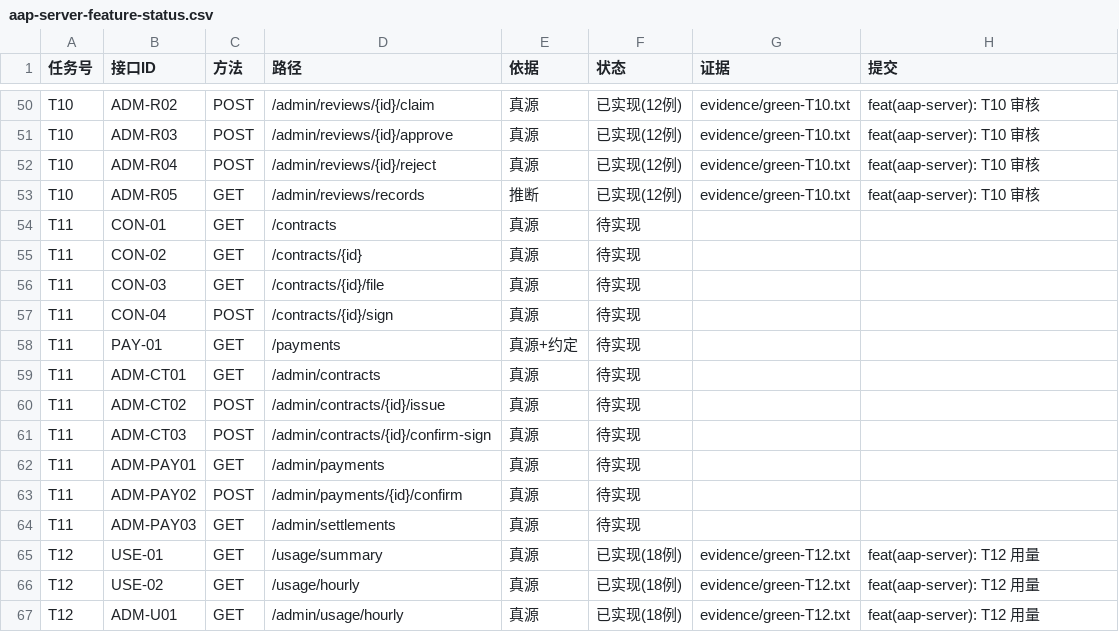
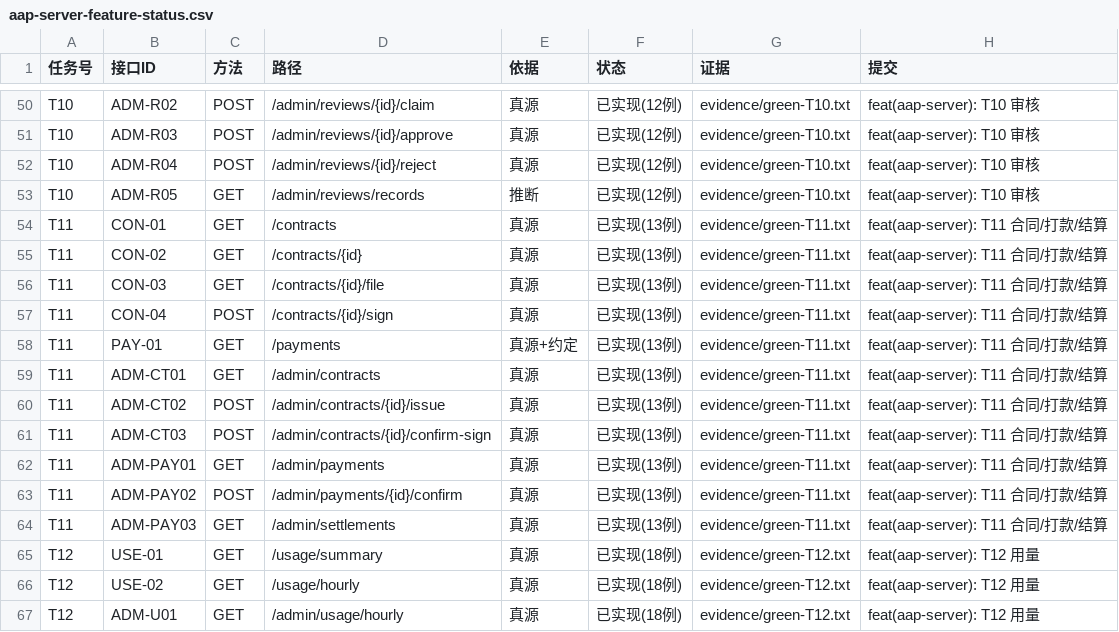
Before and after one commit to hioas/hioas-aap-001, a CSV file: .agents/state/aap-server-feature-status.csv, drawn as a sheet; only a part is shown, gaps mark what is left out.

Commit message:
feat(aap-server): T11 合同/打款/结算（CON-01…04、PAY-01、ADM-CT01…03、ADM-PAY01…03，13 例全绿）

```diff
--- a/.agents/state/aap-server-feature-status.csv
+++ b/.agents/state/aap-server-feature-status.csv
@@ -53,13 +53,13 @@ T10,ADM-R04,POST,/admin/reviews/{id}/reject,真源,已实现(12例),evidence/gre
 T10,ADM-R05,GET,/admin/reviews/records,推断,已实现(12例),evidence/green-T10.txt,feat(aap-server): T10 审核
-T11,CON-01,GET,/contracts,真源,待实现,,
-T11,CON-02,GET,/contracts/{id},真源,待实现,,
-T11,CON-03,GET,/contracts/{id}/file,真源,待实现,,
-T11,CON-04,POST,/contracts/{id}/sign,真源,待实现,,
-T11,PAY-01,GET,/payments,真源+约定,待实现,,
-T11,ADM-CT01,GET,/admin/contracts,真源,待实现,,
-T11,ADM-CT02,POST,/admin/contracts/{id}/issue,真源,待实现,,
-T11,ADM-CT03,POST,/admin/contracts/{id}/confirm-sign,真源,待实现,,
-T11,ADM-PAY01,GET,/admin/payments,真源,待实现,,
-T11,ADM-PAY02,POST,/admin/payments/{id}/confirm,真源,待实现,,
-T11,ADM-PAY03,GET,/admin/settlements,真源,待实现,,
+T11,CON-01,GET,/contracts,真源,已实现(13例),evidence/green-T11.txt,feat(aap-server): T11 合同/打款/结算
+T11,CON-02,GET,/contracts/{id},真源,已实现(13例),evidence/green-T11.txt,feat(aap-server): T11 合同/打款/结算
+T11,CON-03,GET,/contracts/{id}/file,真源,已实现(13例),evidence/green-T11.txt,feat(aap-server): T11 合同/打款/结算
+T11,CON-04,POST,/contracts/{id}/sign,真源,已实现(13例),evidence/green-T11.txt,feat(aap-server): T11 合同/打款/结算
+T11,PAY-01,GET,/payments,真源+约定,已实现(13例),evidence/green-T11.txt,feat(aap-server): T11 合同/打款/结算
+T11,ADM-CT01,GET,/admin/contracts,真源,已实现(13例),evidence/green-T11.txt,feat(aap-server): T11 合同/打款/结算
+T11,ADM-CT02,POST,/admin/contracts/{id}/issue,真源,已实现(13例),evidence/green-T11.txt,feat(aap-server): T11 合同/打款/结算
+T11,ADM-CT03,POST,/admin/contracts/{id}/confirm-sign,真源,已实现(13例),evidence/green-T11.txt,feat(aap-server): T11 合同/打款/结算
+T11,ADM-PAY01,GET,/admin/payments,真源,已实现(13例),evidence/green-T11.txt,feat(aap-server): T11 合同/打款/结算
+T11,ADM-PAY02,POST,/admin/payments/{id}/confirm,真源,已实现(13例),evidence/green-T11.txt,feat(aap-server): T11 合同/打款/结算
+T11,ADM-PAY03,GET,/admin/settlements,真源,已实现(13例),evidence/green-T11.txt,feat(aap-server): T11 合同/打款/结算
 T12,USE-01,GET,/usage/summary,真源,已实现(18例),evidence/green-T12.txt,feat(aap-server): T12 用量
```
Also changed, not shown: 26 other files.
